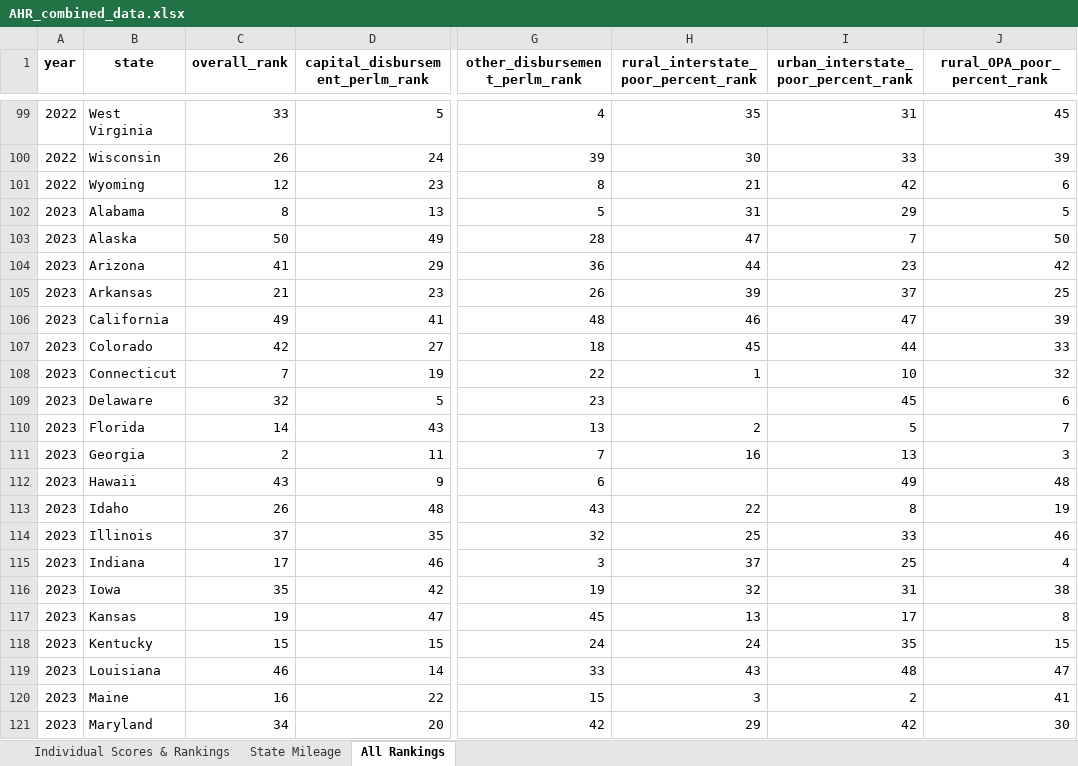
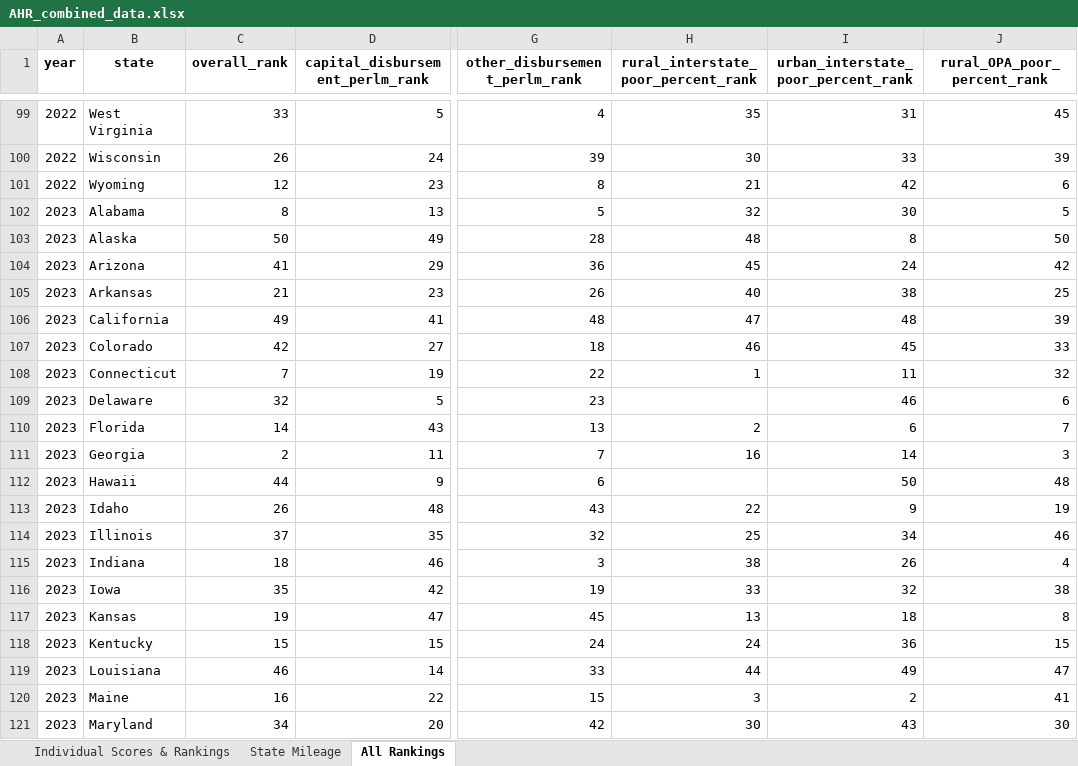
Before and after one commit to ReasonFoundation/Annual-Highway-Report, an Excel workbook: AHR_combined_data.xlsx, sheet All Rankings, drawn as a sheet; only a part is shown, gaps mark what is left out; values as stored, in another font and other column widths than the file's, no borders; the diff covers the shown part only; the diff names each change by its address in the sheet, - before the commit and + after, or states it on an @@ line.

```diff
--- a/AHR_combined_data.xlsx (sheet All Rankings)
+++ b/AHR_combined_data.xlsx (sheet All Rankings)
-H102: 31
+H102: 32
-I102: 29
+I102: 30
-H103: 47
+H103: 48
-I103: 7
+I103: 8
-H104: 44
+H104: 45
-I104: 23
+I104: 24
-H105: 39
+H105: 40
-I105: 37
+I105: 38
-H106: 46
+H106: 47
-I106: 47
+I106: 48
-H107: 45
+H107: 46
-I107: 44
+I107: 45
-I108: 10
+I108: 11
-I109: 45
+I109: 46
-I110: 5
+I110: 6
-I111: 13
+I111: 14
-C112 (overall_rank): 43
+C112 (overall_rank): 44
-I112: 49
+I112: 50
-I113: 8
+I113: 9
-I114: 33
+I114: 34
-C115 (overall_rank): 17
+C115 (overall_rank): 18
-H115: 37
+H115: 38
-I115: 25
+I115: 26
-H116: 32
+H116: 33
-I116: 31
+I116: 32
-I117: 17
+I117: 18
-I118: 35
+I118: 36
-H119: 43
+H119: 44
-I119: 48
+I119: 49
-H121: 29
+H121: 30
-I121: 42
+I121: 43
```
Also changed, not shown: 43 edited cells elsewhere in this sheet, sheet Individual Scores & Rankings, AHR 27th/AHR_data 27th dashboard.xlsx, AHR 28th/AHR_data 28th dashboard.xlsx, 12 other files.
